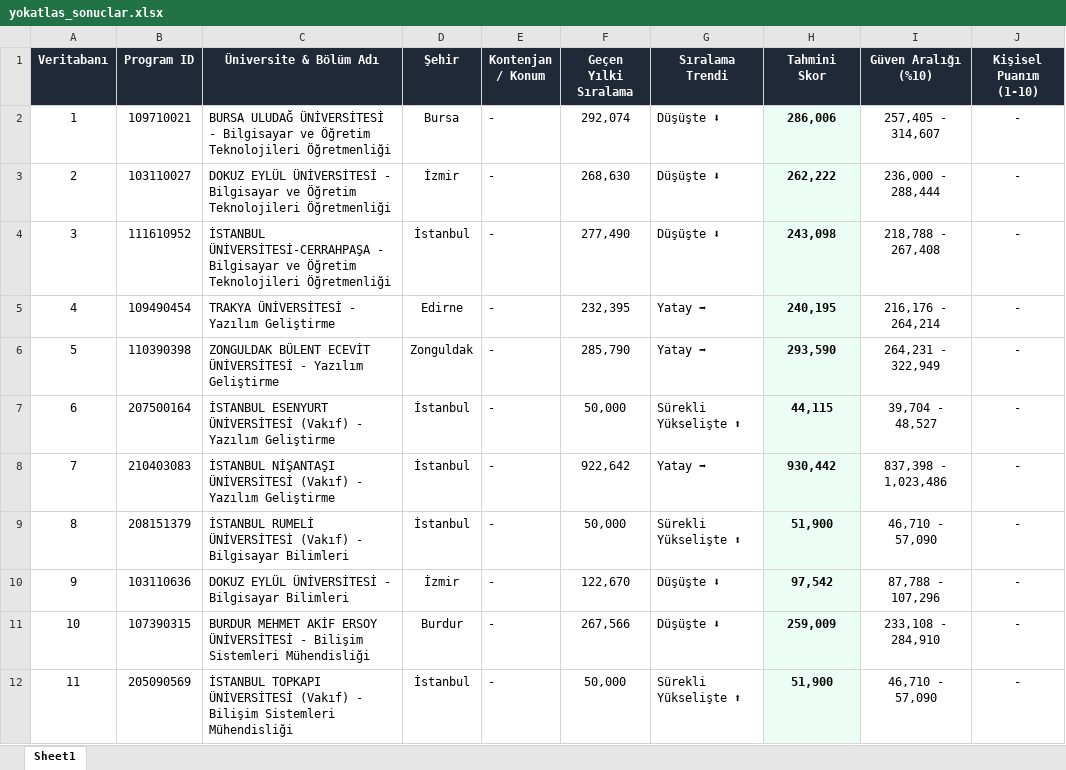
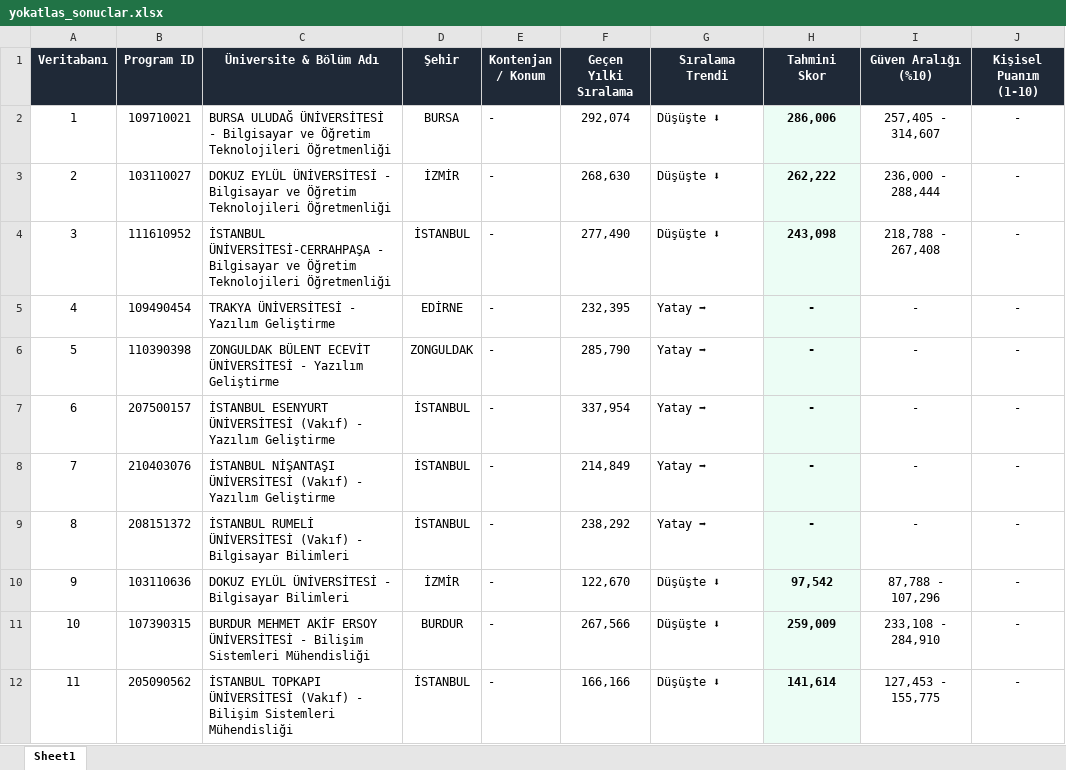
Before and after one commit to 0emresezen/yks-analiz, an Excel workbook: yokatlas_sonuclar.xlsx, sheet Sheet1, drawn as a sheet; only a part is shown; values as stored, in another font and other column widths than the file's, no borders; the diff covers the shown part only; the diff names each change by its address in the sheet, - before the commit and + after, or states it on an @@ line.

```diff
--- a/yokatlas_sonuclar.xlsx (sheet Sheet1)
+++ b/yokatlas_sonuclar.xlsx (sheet Sheet1)
-D2 (Şehir): Bursa
+D2 (Şehir): BURSA
-D3 (Şehir): İzmir
+D3 (Şehir): İZMİR
-D4 (Şehir): İstanbul
+D4 (Şehir): İSTANBUL
-D5 (Şehir): Edirne
+D5 (Şehir): EDİRNE
-H5 (Tahmini Skor): 240,195
+H5 (Tahmini Skor): -
-I5 (Güven Aralığı (%10)): 216,176 - 264,214
+I5 (Güven Aralığı (%10)): -
-D6 (Şehir): Zonguldak
+D6 (Şehir): ZONGULDAK
-H6 (Tahmini Skor): 293,590
+H6 (Tahmini Skor): -
-I6 (Güven Aralığı (%10)): 264,231 - 322,949
+I6 (Güven Aralığı (%10)): -
-B7 (Program ID): 207500164
+B7 (Program ID): 207500157
-D7:D9 (Şehir): İstanbul
+D7:D9 (Şehir): İSTANBUL
-F7 (Geçen Yılki Sıralama): 50,000
+F7 (Geçen Yılki Sıralama): 337,954
-G7 (Sıralama Trendi): Sürekli Yükselişte ⬆
+G7 (Sıralama Trendi): Yatay ➡
-H7 (Tahmini Skor): 44,115
+H7 (Tahmini Skor): -
-I7 (Güven Aralığı (%10)): 39,704 - 48,527
+I7 (Güven Aralığı (%10)): -
-B8 (Program ID): 210403083
+B8 (Program ID): 210403076
-F8 (Geçen Yılki Sıralama): 922,642
+F8 (Geçen Yılki Sıralama): 214,849
-H8 (Tahmini Skor): 930,442
+H8 (Tahmini Skor): -
-I8 (Güven Aralığı (%10)): 837,398 - 1,023,486
+I8 (Güven Aralığı (%10)): -
-B9 (Program ID): 208151379
+B9 (Program ID): 208151372
-F9 (Geçen Yılki Sıralama): 50,000
+F9 (Geçen Yılki Sıralama): 238,292
-G9 (Sıralama Trendi): Sürekli Yükselişte ⬆
+G9 (Sıralama Trendi): Yatay ➡
-H9 (Tahmini Skor): 51,900
+H9 (Tahmini Skor): -
-I9 (Güven Aralığı (%10)): 46,710 - 57,090
+I9 (Güven Aralığı (%10)): -
-D10 (Şehir): İzmir
+D10 (Şehir): İZMİR
-D11 (Şehir): Burdur
+D11 (Şehir): BURDUR
-B12 (Program ID): 205090569
+B12 (Program ID): 205090562
-D12 (Şehir): İstanbul
+D12 (Şehir): İSTANBUL
-F12 (Geçen Yılki Sıralama): 50,000
+F12 (Geçen Yılki Sıralama): 166,166
-G12 (Sıralama Trendi): Sürekli Yükselişte ⬆
+G12 (Sıralama Trendi): Düşüşte ⬇
-H12 (Tahmini Skor): 51,900
+H12 (Tahmini Skor): 141,614
-I12 (Güven Aralığı (%10)): 46,710 - 57,090
+I12 (Güven Aralığı (%10)): 127,453 - 155,775
```
Also changed, not shown: 156 edited cells elsewhere in this sheet, 8 other files.
